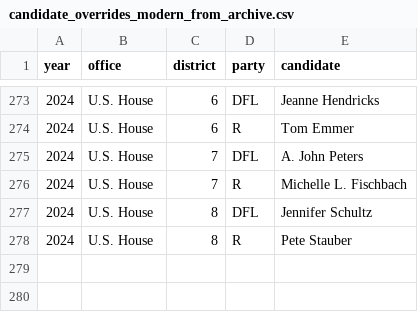
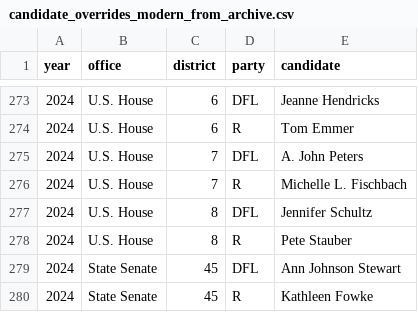
Before and after one commit to Tenjin25/MNPrecinctMap, a CSV file: Data/candidate_overrides_modern_from_archive.csv, drawn as a sheet; only a part is shown, gaps mark what is left out; the diff names each change by its address in the sheet, - before the commit and + after, or states it on an @@ line.

Commit message:
Fix legislative candidate labels and refresh Minnesota UI

```diff
--- a/Data/candidate_overrides_modern_from_archive.csv
+++ b/Data/candidate_overrides_modern_from_archive.csv
+row 279: 2024 | State Senate | 45 | DFL | Ann Johnson Stewart
+row 280: 2024 | State Senate | 45 | R | Kathleen Fowke
```
Also changed, not shown: 13 other files.
